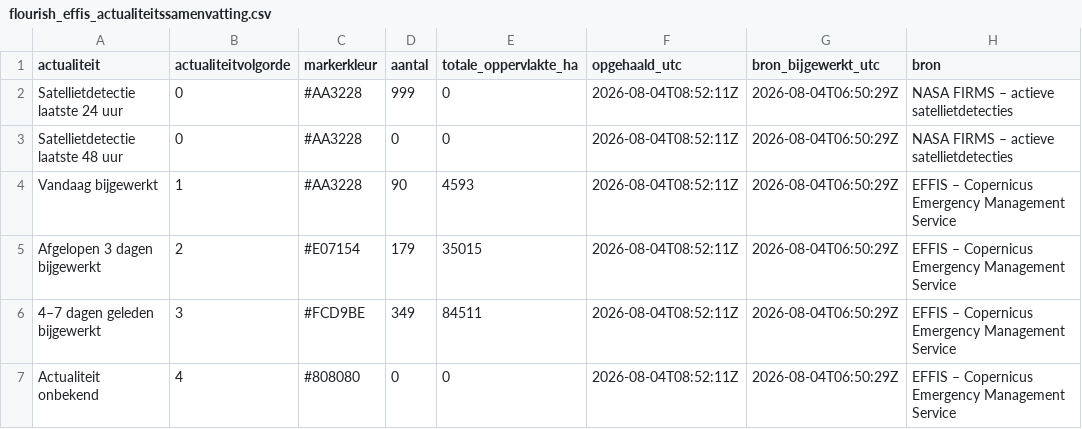
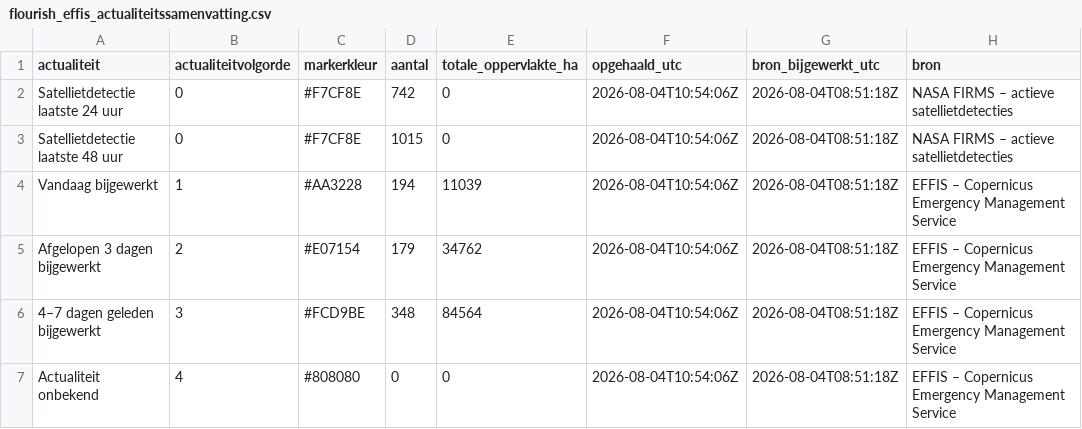
Before and after one commit to FixyDesing/260803_firemap_DSI, a CSV file: data/flourish_effis_actualiteitssamenvatting.csv, drawn as a sheet.

Commit message:
Pas FIRMS-markers en bewaartermijn aan

```diff
--- a/data/flourish_effis_actualiteitssamenvatting.csv
+++ b/data/flourish_effis_actualiteitssamenvatting.csv
@@ -1,7 +1,7 @@
 "actualiteit","actualiteitvolgorde","markerkleur","aantal","totale_oppervlakte_ha","opgehaald_utc","bron_bijgewerkt_utc","bron"
-"Satellietdetectie laatste 24 uur",0,"#AA3228",999,0,"2026-08-04T08:52:11Z","2026-08-04T06:50:29Z","NASA FIRMS – actieve satellietdetecties"
-"Satellietdetectie laatste 48 uur",0,"#AA3228",0,0,"2026-08-04T08:52:11Z","2026-08-04T06:50:29Z","NASA FIRMS – actieve satellietdetecties"
-"Vandaag bijgewerkt",1,"#AA3228",90,4593,"2026-08-04T08:52:11Z","2026-08-04T06:50:29Z","EFFIS – Copernicus Emergency Management Service"
-"Afgelopen 3 dagen bijgewerkt",2,"#E07154",179,35015,"2026-08-04T08:52:11Z","2026-08-04T06:50:29Z","EFFIS – Copernicus Emergency Management Service"
-"4–7 dagen geleden bijgewerkt",3,"#FCD9BE",349,84511,"2026-08-04T08:52:11Z","2026-08-04T06:50:29Z","EFFIS – Copernicus Emergency Management Service"
-"Actualiteit onbekend",4,"#808080",0,0,"2026-08-04T08:52:11Z","2026-08-04T06:50:29Z","EFFIS – Copernicus Emergency Management Service"
+"Satellietdetectie laatste 24 uur",0,"#F7CF8E",742,0,"2026-08-04T10:54:06Z","2026-08-04T08:51:18Z","NASA FIRMS – actieve satellietdetecties"
+"Satellietdetectie laatste 48 uur",0,"#F7CF8E",1015,0,"2026-08-04T10:54:06Z","2026-08-04T08:51:18Z","NASA FIRMS – actieve satellietdetecties"
+"Vandaag bijgewerkt",1,"#AA3228",194,11039,"2026-08-04T10:54:06Z","2026-08-04T08:51:18Z","EFFIS – Copernicus Emergency Management Service"
+"Afgelopen 3 dagen bijgewerkt",2,"#E07154",179,34762,"2026-08-04T10:54:06Z","2026-08-04T08:51:18Z","EFFIS – Copernicus Emergency Management Service"
+"4–7 dagen geleden bijgewerkt",3,"#FCD9BE",348,84564,"2026-08-04T10:54:06Z","2026-08-04T08:51:18Z","EFFIS – Copernicus Emergency Management Service"
+"Actualiteit onbekend",4,"#808080",0,0,"2026-08-04T10:54:06Z","2026-08-04T08:51:18Z","EFFIS – Copernicus Emergency Management Service"
```
Also changed, not shown: 8 other files.
